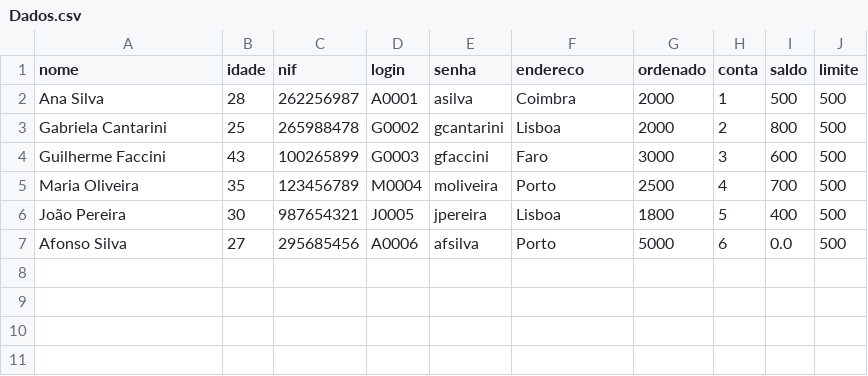
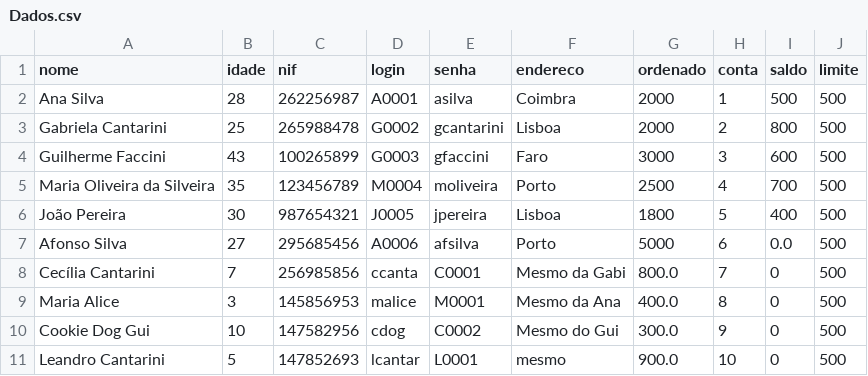
Before and after one commit to gabicantarini/CantaFaSi-Bank, a CSV file: Dados.csv, drawn as a sheet.

```diff
--- a/Dados.csv
+++ b/Dados.csv
@@ -4,4 +4,8 @@ Gabriela Cantarini,25,265988478,G0002,gcantarini,Lisboa,2000,2,800,500
 Guilherme Faccini,43,100265899,G0003,gfaccini,Faro,3000,3,600,500
-Maria Oliveira,35,123456789,M0004,moliveira,Porto,2500,4,700,500
+Maria Oliveira da Silveira,35,123456789,M0004,moliveira,Porto,2500,4,700,500
 João Pereira,30,987654321,J0005,jpereira,Lisboa,1800,5,400,500
 Afonso Silva,27,295685456,A0006,afsilva,Porto,5000,6,0.0,500
+Cecília Cantarini,7,256985856,ccanta,C0001,Mesmo da Gabi,800.0,7,0,500
+Maria Alice,3,145856953,malice,M0001,Mesmo da Ana,400.0,8,0,500
+Cookie Dog Gui,10,147582956,cdog,C0002,Mesmo do Gui,300.0,9,0,500
+Leandro Cantarini,5,147852693,lcantar,L0001,mesmo,900.0,10,0,500
```
Also changed, not shown: 7 other files.
